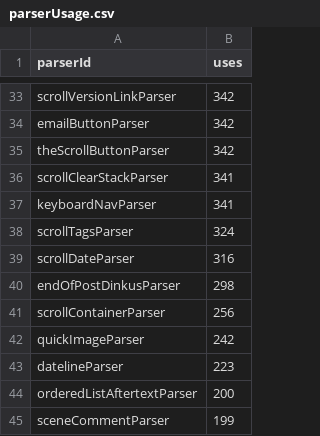
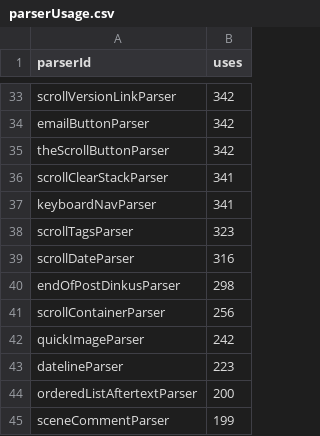
Before and after one commit to breck7/breck.lol, a CSV file: parserUsage.csv, drawn as a sheet; only a part is shown, gaps mark what is left out.

```diff
--- a/parserUsage.csv
+++ b/parserUsage.csv
@@ -37,3 +37,3 @@ scrollClearStackParser,341
 keyboardNavParser,341
-scrollTagsParser,324
+scrollTagsParser,323
 scrollDateParser,316
```
Also changed, not shown: posts.csv, posts.tsv, 42 other files.
